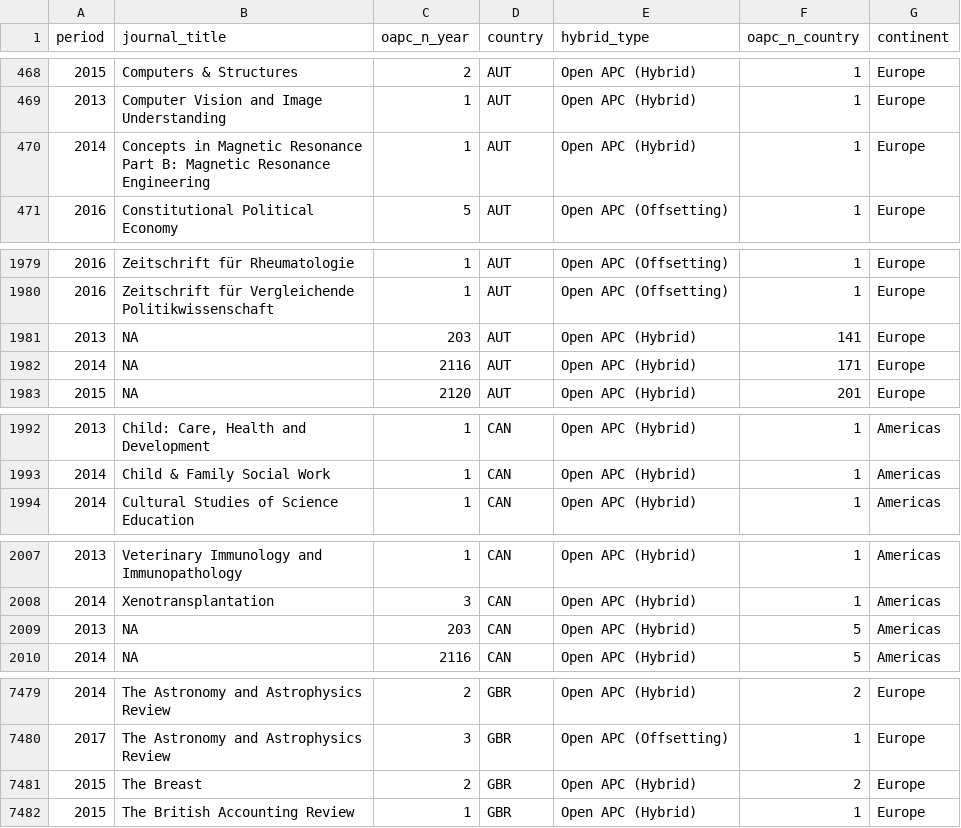
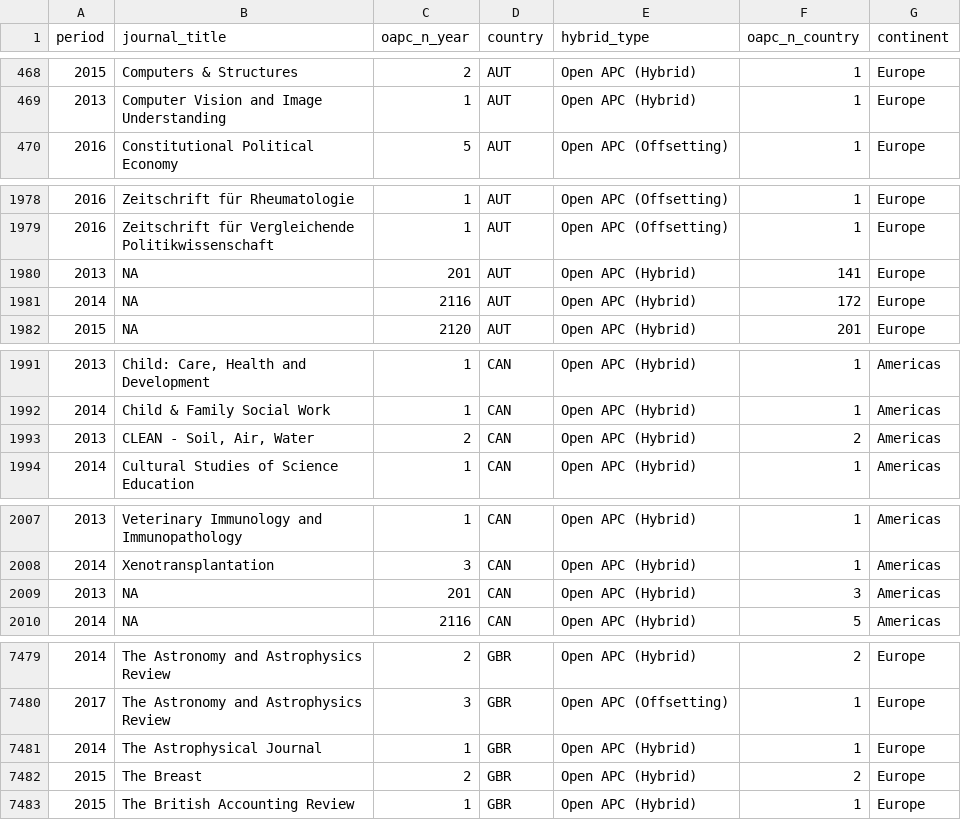
Before and after one commit to subugoe/hoad, a CSV file: data/oapc_aggregated.csv, drawn as a sheet; only a part is shown, gaps mark what is left out; the diff covers the shown part only.

Commit message:
update data

```diff
--- a/data/oapc_aggregated.csv
+++ b/data/oapc_aggregated.csv
@@ -469,3 +469,2 @@ period,journal_title,oapc_n_year,country,hybrid_type,oapc_n_country,continent
 2013,Computer Vision and Image Understanding,1,AUT,Open APC (Hybrid),1,Europe
-2014,Concepts in Magnetic Resonance Part B: Magnetic Resonance Engineering,1,AUT,Open APC (Hybrid),1,Europe
 2016,Constitutional Political Economy,5,AUT,Open APC (Offsetting),1,Europe
@@ -1980,4 +1979,4 @@ period,journal_title,oapc_n_year,country,hybrid_type,oapc_n_country,continent
 2016,Zeitschrift für Vergleichende Politikwissenschaft,1,AUT,Open APC (Offsetting),1,Europe
-2013,NA,203,AUT,Open APC (Hybrid),141,Europe
-2014,NA,2116,AUT,Open APC (Hybrid),171,Europe
+2013,NA,201,AUT,Open APC (Hybrid),141,Europe
+2014,NA,2116,AUT,Open APC (Hybrid),172,Europe
 2015,NA,2120,AUT,Open APC (Hybrid),201,Europe
@@ -1993,2 +1992,3 @@ period,journal_title,oapc_n_year,country,hybrid_type,oapc_n_country,continent
 2014,Child & Family Social Work,1,CAN,Open APC (Hybrid),1,Americas
+2013,"CLEAN - Soil, Air, Water",2,CAN,Open APC (Hybrid),2,Americas
 2014,Cultural Studies of Science Education,1,CAN,Open APC (Hybrid),1,Americas
@@ -2008,3 +2008,3 @@ period,journal_title,oapc_n_year,country,hybrid_type,oapc_n_country,continent
 2014,Xenotransplantation,3,CAN,Open APC (Hybrid),1,Americas
-2013,NA,203,CAN,Open APC (Hybrid),5,Americas
+2013,NA,201,CAN,Open APC (Hybrid),3,Americas
 2014,NA,2116,CAN,Open APC (Hybrid),5,Americas
@@ -7480,2 +7480,3 @@ period,journal_title,oapc_n_year,country,hybrid_type,oapc_n_country,continent
 2017,The Astronomy and Astrophysics Review,3,GBR,Open APC (Offsetting),1,Europe
+2014,The Astrophysical Journal,1,GBR,Open APC (Hybrid),1,Europe
 2015,The Breast,2,GBR,Open APC (Hybrid),2,Europe
```
Also changed, not shown: 5 edited cells elsewhere in this file, 5 other files.
